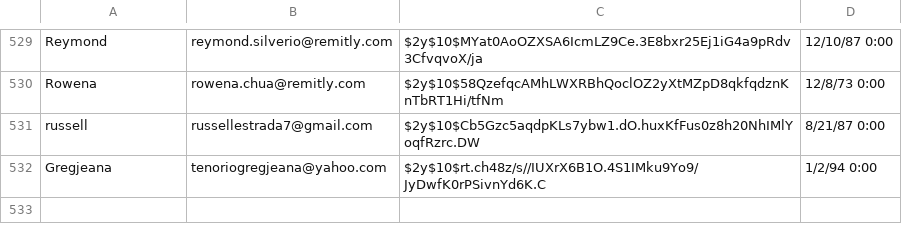
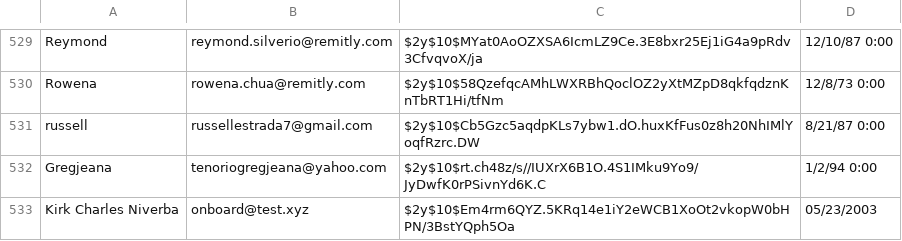
Before and after one commit to Unirises/xivacorp, a CSV file: storage/app/xiva-users.csv, drawn as a sheet; only a part is shown, gaps mark what is left out; the diff names each change by its address in the sheet, - before the commit and + after, or states it on an @@ line.

Commit message:
onboard user

```diff
--- a/storage/app/xiva-users.csv
+++ b/storage/app/xiva-users.csv
+row 533: Kirk Charles Niverba | onboard@test.xyz | $2y$10$Em4rm6QYZ.5KRq14e1iY2eWCB1XoOt2vkopW0bHPN/3BstYQph5Oa | 05/23/2003
```
Also changed, not shown: 6 other files.
